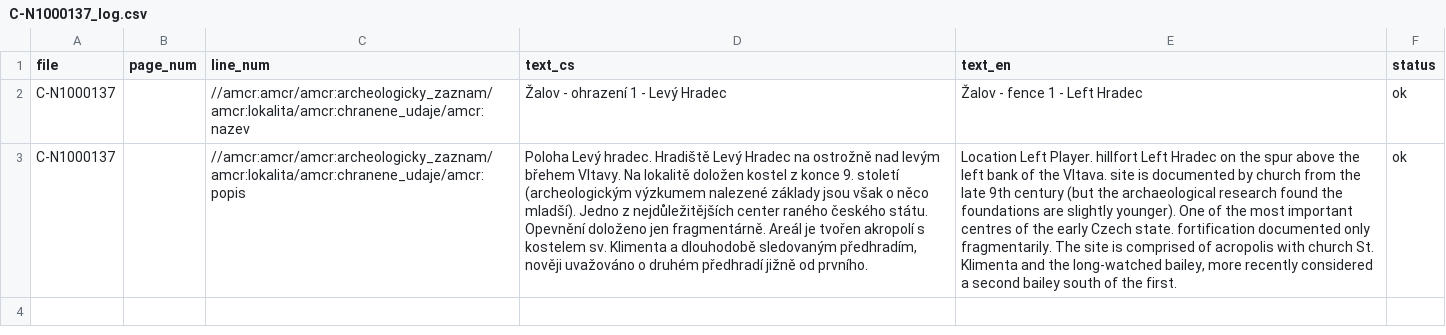
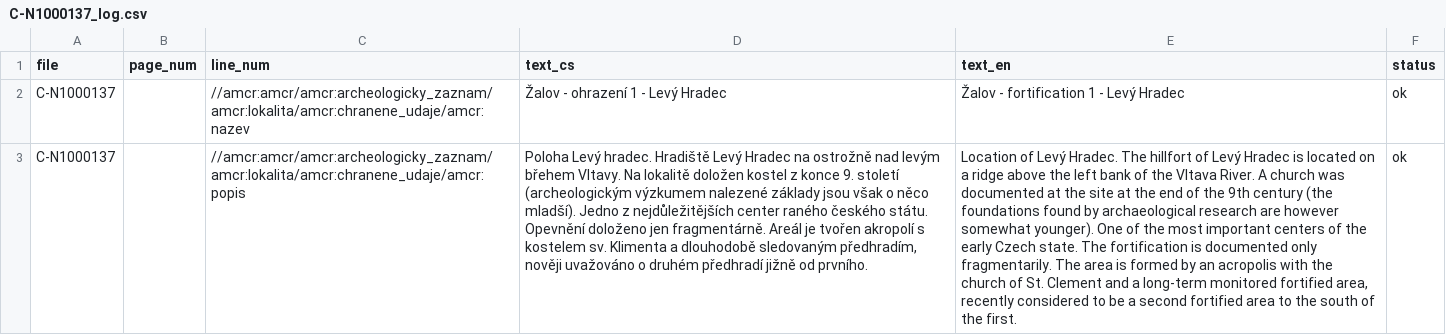
Before and after one commit to ARUP-CAS/atrium-translator, a CSV file: data_samples/in-place_translated_files/xml/C-N1000137_log.csv, drawn as a sheet; the diff names each change by its address in the sheet, - before the commit and + after, or states it on an @@ line.

```diff
--- a/data_samples/in-place_translated_files/xml/C-N1000137_log.csv
+++ b/data_samples/in-place_translated_files/xml/C-N1000137_log.csv
-E2 (text_en): Žalov - fence 1 - Left Hradec
+E2 (text_en): Žalov - fortification 1 - Levý Hradec
-E3 (text_en): Location Left Player. hillfort Left Hradec on the spur above the left bank of the Vltava. site is documented by church from the late 9th century (but the archaeological research found the foundations are slightly younger). One of the most important centres of the early Czech state. fortification documented only fragmentarily. The site is comprised of acropolis with church St. Klimenta and the long-watched bailey, more recently considered a second bailey south of…
+E3 (text_en): Location of Levý Hradec. The hillfort of Levý Hradec is located on a ridge above the left bank of the Vltava River. A church was documented at the site at the end of the 9th century (the foundations found by archaeological research are however somewhat younger). One of the most important centers of the early Czech state. The fortification is documented only fragmentarily. The area is formed by an acropolis with the church of St. Clement and a long-term monitored fortified area, recently considered to be a second fortified area to the south of…
```
Also changed, not shown: data_samples/in-place_translated_files/xml/C-9100725A_log.csv, data_samples/in-place_translated_files/xml/C-9115020A_log.csv, 43 other files.
